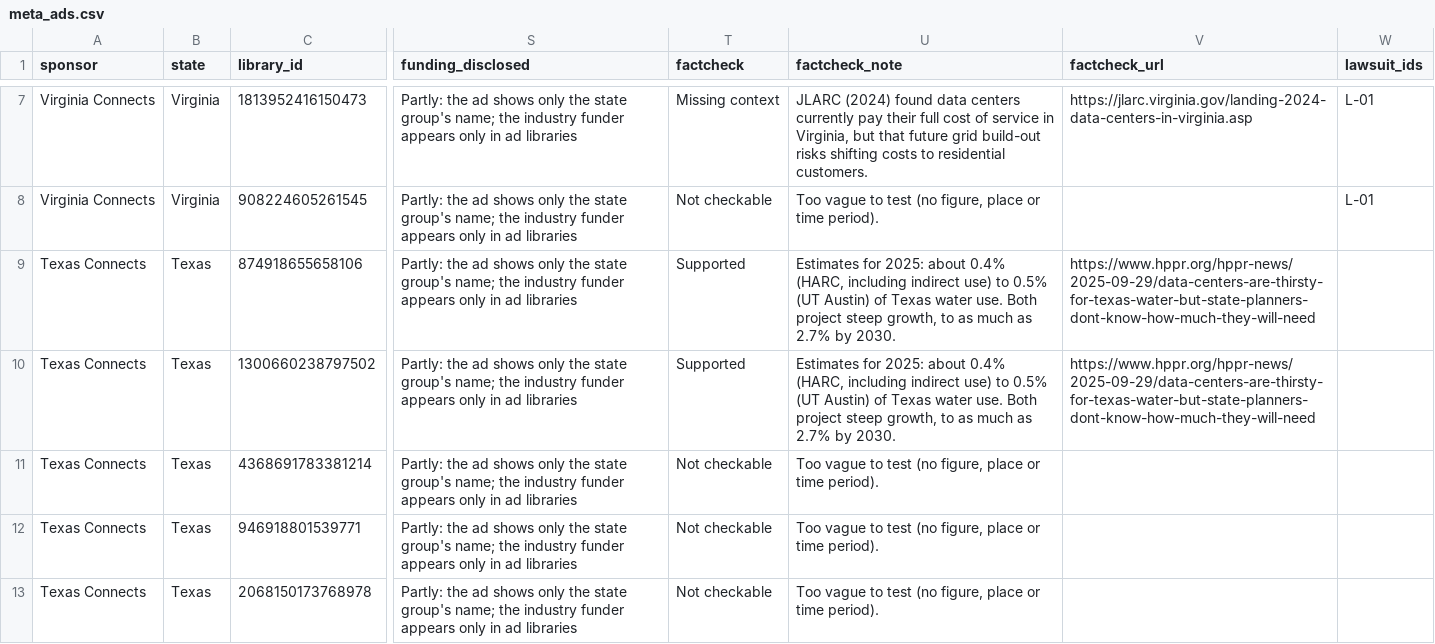
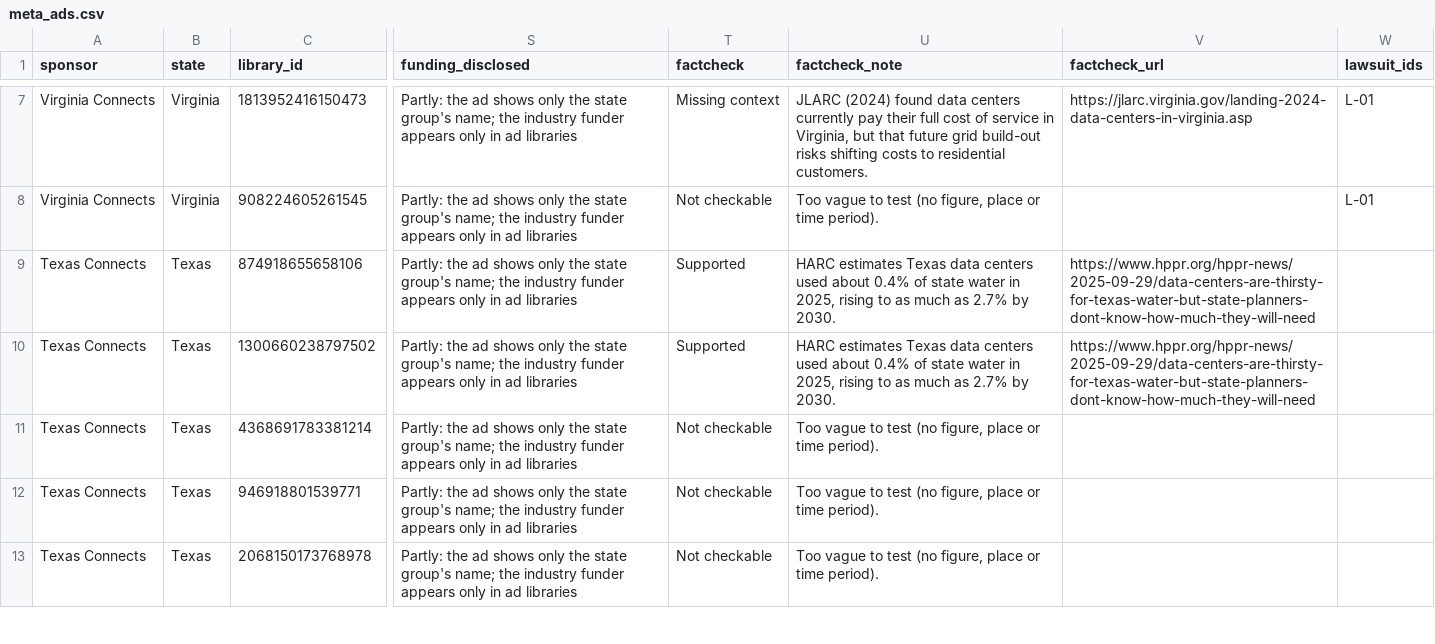
Before and after one commit to pdez90/dc_ads, a CSV file: data/meta_ads.csv, drawn as a sheet; only a part is shown, gaps mark what is left out; the diff covers the shown part only; the diff names each change by its address in the sheet, - before the commit and + after, or states it on an @@ line.

```diff
--- a/data/meta_ads.csv
+++ b/data/meta_ads.csv
-U9:U10 (factcheck_note): Estimates for 2025: about 0.4% (HARC, including indirect use) to 0.5% (UT Austin) of Texas water use. Both project steep growth, to as…
+U9:U10 (factcheck_note): HARC estimates Texas data centers used about 0.4% of state water in 2025, rising to as…
```
Also changed, not shown: 11 added rows and 9 edited cells elsewhere in this file, data/lawsuits.csv, data/meta_counts.csv, 11 other files.
